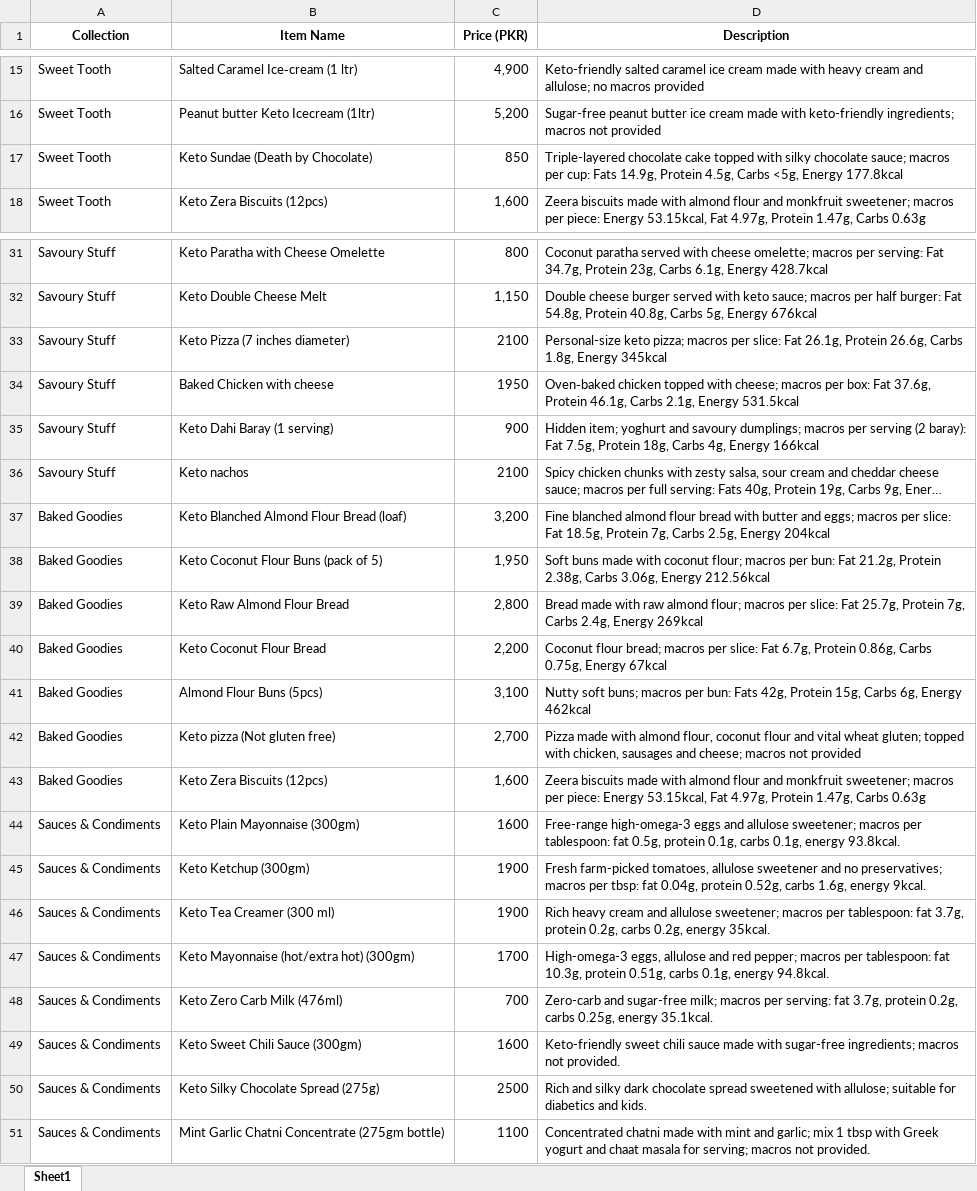
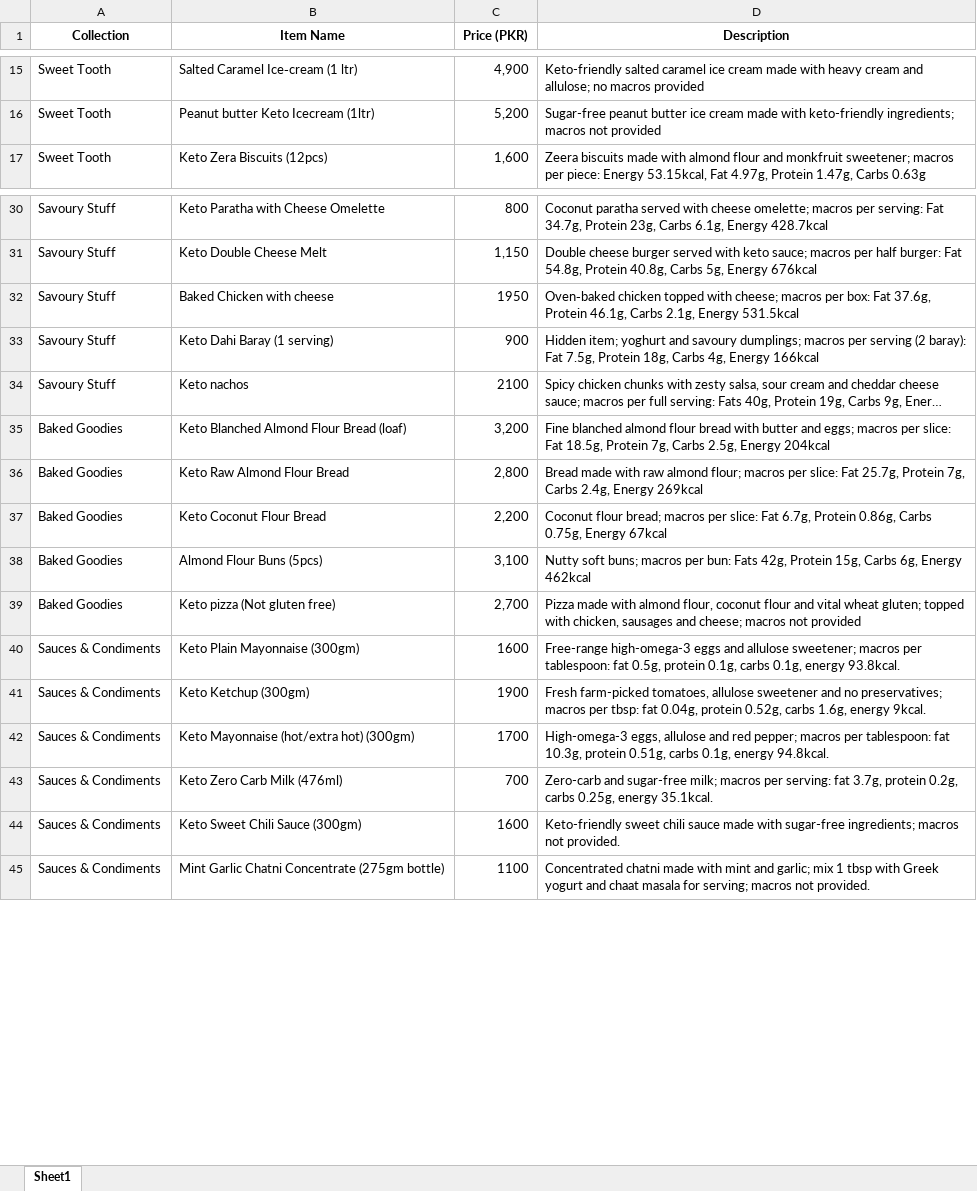
Before and after one commit to ketogenesis-pk/Ketogenesis, an Excel workbook: tools/catalogue.xlsx, sheet Sheet1, drawn as a sheet; only a part is shown, gaps mark what is left out; long unchanged cells end in …; values as stored, in another font and other column widths than the file's, no borders; conditional formats not drawn; the diff covers the shown part only; the diff names each change by its address in the sheet, - before the commit and + after, or states it on an @@ line.

Commit message:
Add files via upload

```diff
--- a/tools/catalogue.xlsx (sheet Sheet1)
+++ b/tools/catalogue.xlsx (sheet Sheet1)
-row 17: Sweet Tooth | Keto Sundae (Death by Chocolate) | 850 | Triple-layered chocolate cake topped with silky chocolate sauce; macros per cup: Fats 14.9g, Protein 4.5g, Carbs <5g, Energy 177.8kcal
-row 33: Savoury Stuff | Keto Pizza (7 inches diameter) | 2100 | Personal-size keto pizza; macros per slice: Fat 26.1g, Protein 26.6g, Carbs 1.8g, Energy 345kcal
-row 38: Baked Goodies | Keto Coconut Flour Buns (pack of 5) | 1,950 | Soft buns made with coconut flour; macros per bun: Fat 21.2g, Protein 2.38g, Carbs 3.06g, Energy 212.56kcal
-row 43: Baked Goodies | Keto Zera Biscuits (12pcs) | 1,600 | Zeera biscuits made with almond flour and monkfruit sweetener; macros per piece: Energy 53.15kcal, Fat 4.97g, Protein 1.47g, Carbs 0.63g
-row 46: Sauces & Condiments | Keto Tea Creamer (300 ml) | 1900 | Rich heavy cream and allulose sweetener; macros per tablespoon: fat 3.7g, protein 0.2g, carbs 0.2g, energy 35kcal.
-row 50: Sauces & Condiments | Keto Silky Chocolate Spread (275g) | 2500 | Rich and silky dark chocolate spread sweetened with allulose; suitable for diabetics and kids.
```
Also changed, not shown: 5 removed rows elsewhere in this sheet.
